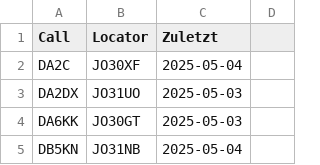
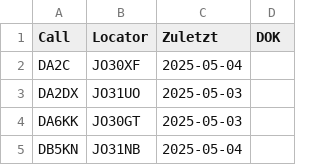
Before and after one commit to NoobKeksTV/BeamLog, a CSV file: contestlogger/seed/stationsdatenbank.csv, drawn as a sheet; only a part is shown.

```diff
--- a/contestlogger/seed/stationsdatenbank.csv
+++ b/contestlogger/seed/stationsdatenbank.csv
@@ -1,2 +1,2 @@
-Call;Locator;Zuletzt
+Call;Locator;Zuletzt;DOK
 DA2C;JO30XF;2025-05-04
```
Also changed, not shown: 21 other files.
